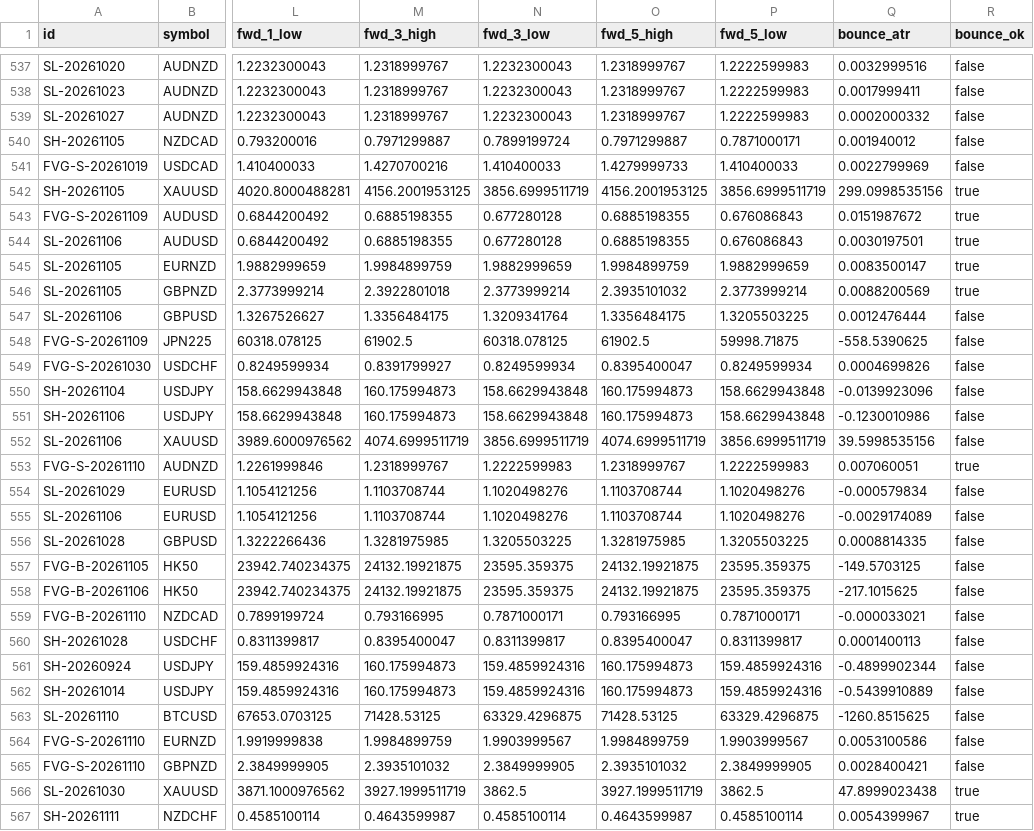
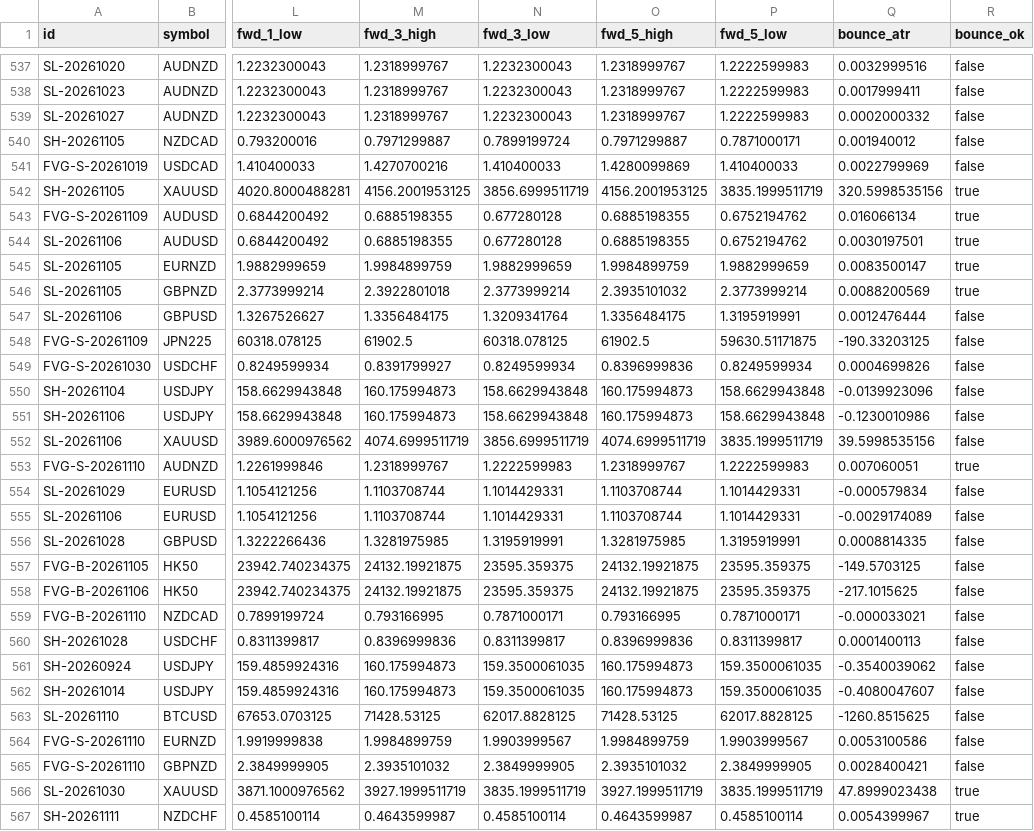
Before and after one commit to keenewong-ai/xauusd-bounce-live, a CSV file: data_hist.csv, drawn as a sheet; only a part is shown, gaps mark what is left out; the diff covers the shown part only; the diff names each change by its address in the sheet, - before the commit and + after, or states it on an @@ line.

```diff
--- a/data_hist.csv
+++ b/data_hist.csv
-O541 (fwd_5_high): 1.4279999733
+O541 (fwd_5_high): 1.4280099869
-P542 (fwd_5_low): 3856.6999511719
+P542 (fwd_5_low): 3835.1999511719
-Q542 (bounce_atr): 299.0998535156
+Q542 (bounce_atr): 320.5998535156
-P543:P544 (fwd_5_low): 0.676086843
+P543:P544 (fwd_5_low): 0.6752194762
-Q543 (bounce_atr): 0.0151987672
+Q543 (bounce_atr): 0.016066134
-P547 (fwd_5_low): 1.3205503225
+P547 (fwd_5_low): 1.3195919991
-P548 (fwd_5_low): 59998.71875
+P548 (fwd_5_low): 59630.51171875
-Q548 (bounce_atr): -558.5390625
+Q548 (bounce_atr): -190.33203125
-O549 (fwd_5_high): 0.8395400047
+O549 (fwd_5_high): 0.8396999836
-P552 (fwd_5_low): 3856.6999511719
+P552 (fwd_5_low): 3835.1999511719
-N554:N555 (fwd_3_low): 1.1020498276
+N554:N555 (fwd_3_low): 1.1014429331
-P554:P555 (fwd_5_low): 1.1020498276
+P554:P555 (fwd_5_low): 1.1014429331
-N556 (fwd_3_low): 1.3205503225
+N556 (fwd_3_low): 1.3195919991
-P556 (fwd_5_low): 1.3205503225
+P556 (fwd_5_low): 1.3195919991
-M560 (fwd_3_high): 0.8395400047
+M560 (fwd_3_high): 0.8396999836
-O560 (fwd_5_high): 0.8395400047
+O560 (fwd_5_high): 0.8396999836
-N561:N562 (fwd_3_low): 159.4859924316
+N561:N562 (fwd_3_low): 159.3500061035
-P561:P562 (fwd_5_low): 159.4859924316
+P561:P562 (fwd_5_low): 159.3500061035
-Q561 (bounce_atr): -0.4899902344
+Q561 (bounce_atr): -0.3540039062
-Q562 (bounce_atr): -0.5439910889
+Q562 (bounce_atr): -0.4080047607
-N563 (fwd_3_low): 63329.4296875
+N563 (fwd_3_low): 62017.8828125
-P563 (fwd_5_low): 63329.4296875
+P563 (fwd_5_low): 62017.8828125
-N566 (fwd_3_low): 3862.5
+N566 (fwd_3_low): 3835.1999511719
-P566 (fwd_5_low): 3862.5
+P566 (fwd_5_low): 3835.1999511719
```
Also changed, not shown: 5 added rows and 3 edited cells elsewhere in this file, data_levels.csv, 2 other files.
